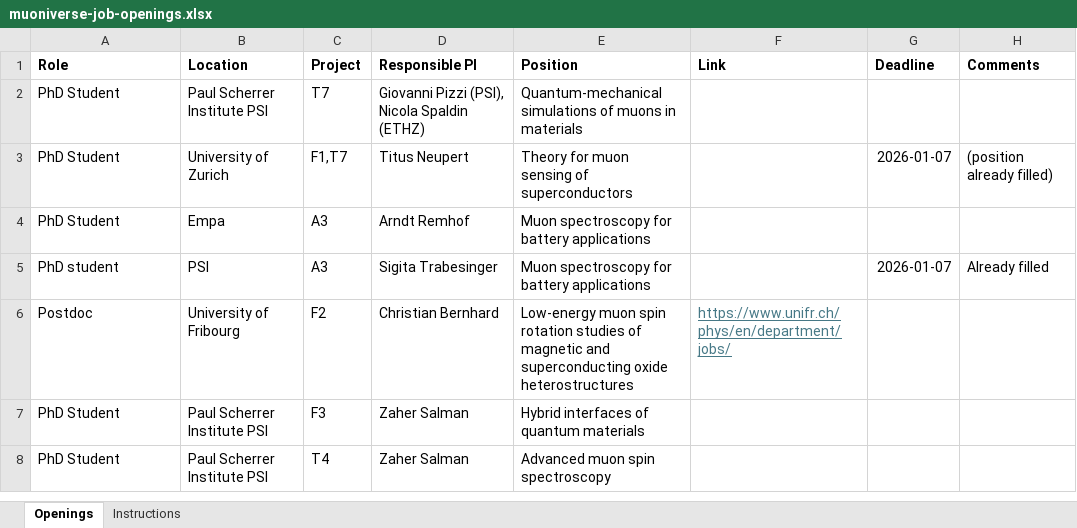
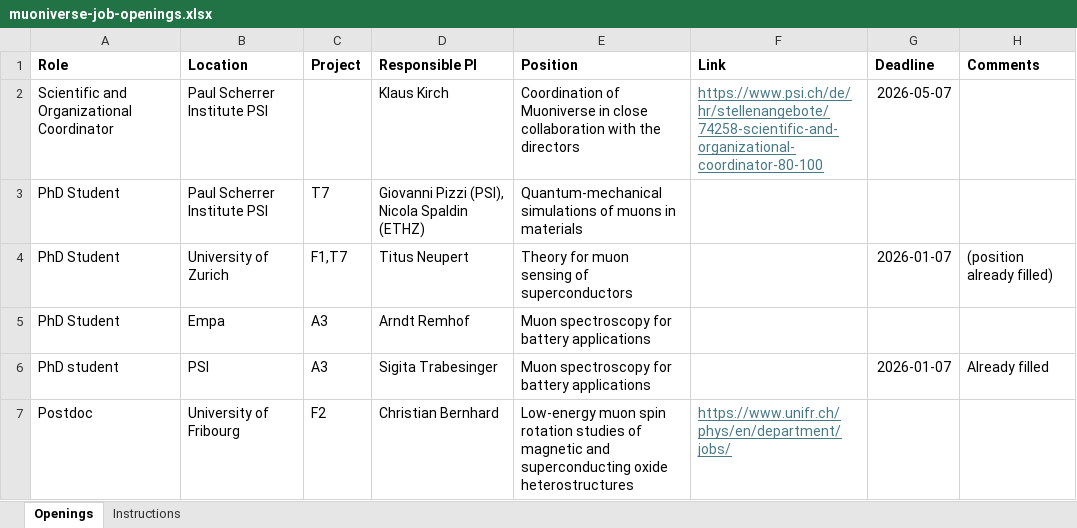
Before and after one commit to muoniverse/website, an Excel workbook: job-openings-scripts/muoniverse-job-openings.xlsx, sheet Openings, drawn as a sheet; only a part is shown; the shorter side is filled out with more unchanged rows; values as stored, in another font and other column widths than the file's, no borders; the diff names each change by its address in the sheet, - before the commit and + after, or states it on an @@ line.

Commit message:
Adding coordinator job

```diff
--- a/job-openings-scripts/muoniverse-job-openings.xlsx (sheet Openings)
+++ b/job-openings-scripts/muoniverse-job-openings.xlsx (sheet Openings)
+row 2: Scientific and Organizational Coordinator | Paul Scherrer Institute PSI |  | Klaus Kirch | Coordination of Muoniverse in close collaboration with the directors | https://www.psi.ch/de/hr/stellenangebote/74258-scientific-and-organizational-coordinator-80-100 | 2026-05-07
```
Also changed, not shown: 1 other file.
